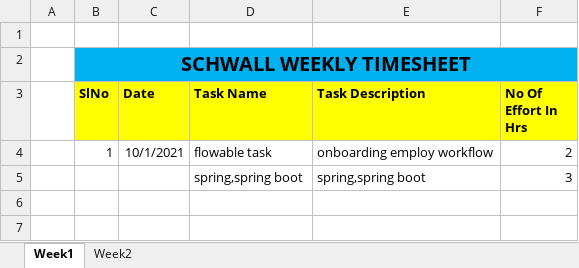
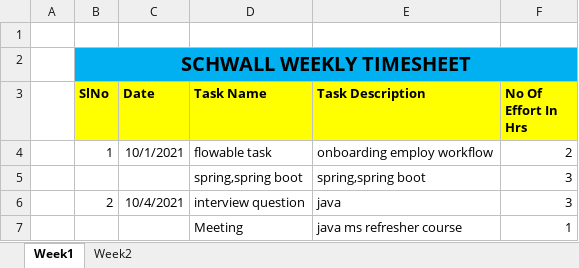
Before and after one commit to Surge-Technology/JavaTraining-Batch1, an Excel workbook: Gayathri/Timesheet/Schwall_Gayathri_Timesheet_october_2021 - Copy - Copy.xlsx, sheet Week1, drawn as a sheet; values as stored, in another font and other column widths than the file's, no borders; the diff names each change by its address in the sheet, - before the commit and + after, or states it on an @@ line.

Commit message:
Update Schwall_Gayathri_Timesheet_october_2021 - Copy - Copy.xlsx

```diff
--- a/Gayathri/Timesheet/Schwall_Gayathri_Timesheet_october_2021 - Copy - Copy.xlsx (sheet Week1)
+++ b/Gayathri/Timesheet/Schwall_Gayathri_Timesheet_october_2021 - Copy - Copy.xlsx (sheet Week1)
+row 6:  | 2 | 10/4/2021 | interview question | java | 3
+row 7:  |  |  | Meeting | java ms refresher course | 1
```
